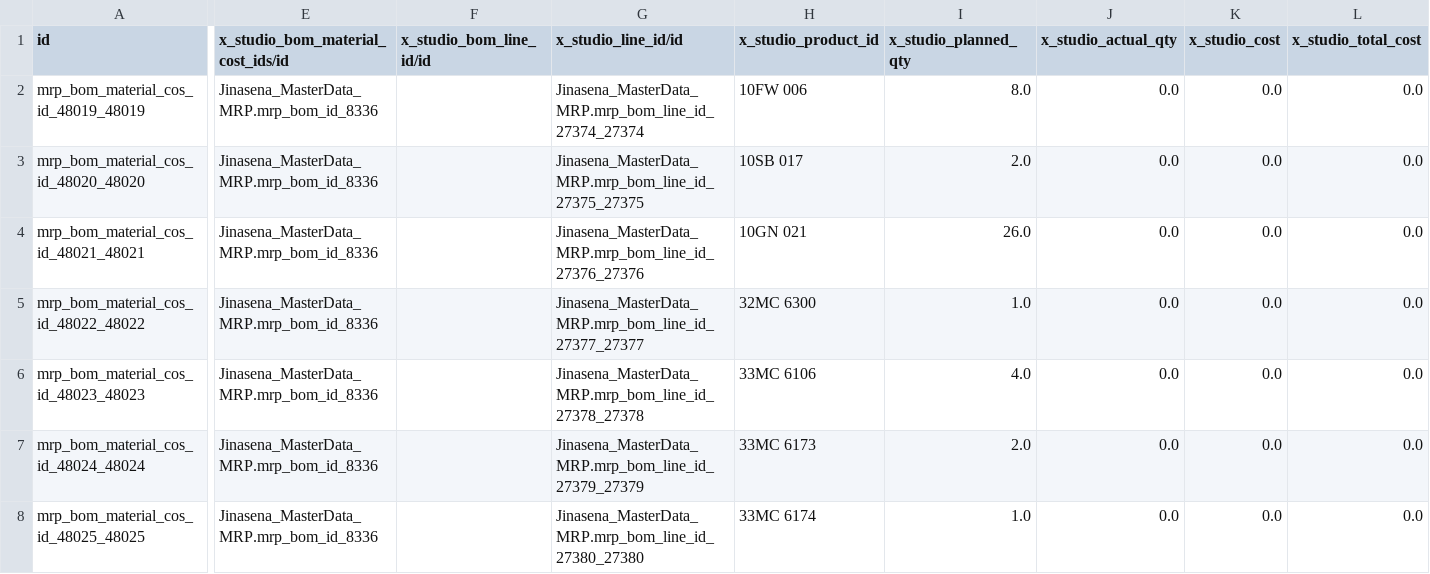
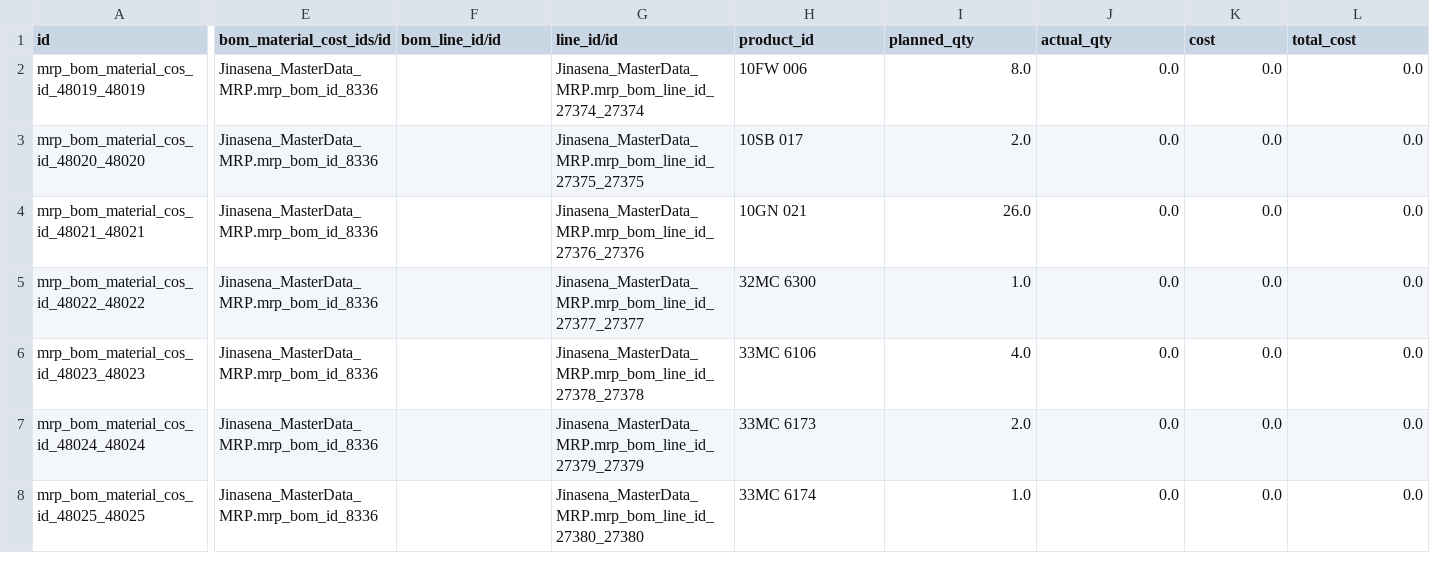
Before and after one commit to sanjayaWjinasena/Jinasena_MasterData_MRP, a CSV file: data/mrp_bom_material_cos.csv (was data/x_mrp_bom_material_cos.csv), drawn as a sheet; only a part is shown, gaps mark what is left out; the diff covers the shown part only; the diff names each change by its address in the sheet, - before the commit and + after, or states it on an @@ line.

```diff
--- a/data/x_mrp_bom_material_cos.csv
+++ b/data/mrp_bom_material_cos.csv
-E1: x_studio_bom_material_cost_ids/id
+E1: bom_material_cost_ids/id
-F1: x_studio_bom_line_id/id
+F1: bom_line_id/id
-G1: x_studio_line_id/id
+G1: line_id/id
-H1: x_studio_product_id
+H1: product_id
-I1: x_studio_planned_qty
+I1: planned_qty
-J1: x_studio_actual_qty
+J1: actual_qty
-K1: x_studio_cost
+K1: cost
-L1: x_studio_total_cost
+L1: total_cost
```
Also changed, not shown: 3 edited cells elsewhere in this file, data/mrp.bom.csv, 3 other files.
